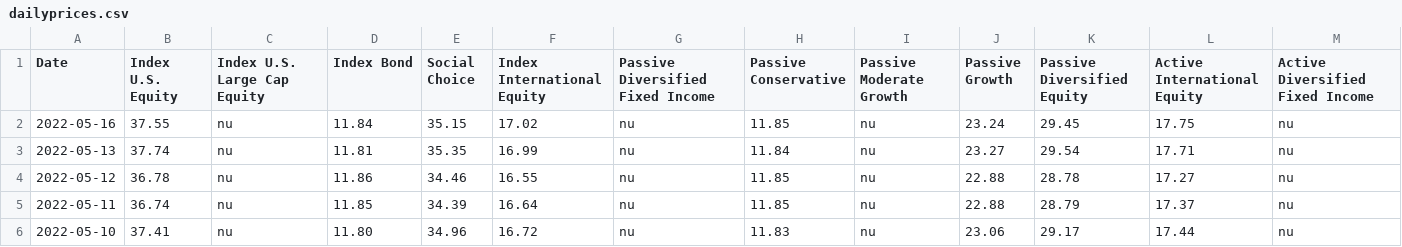
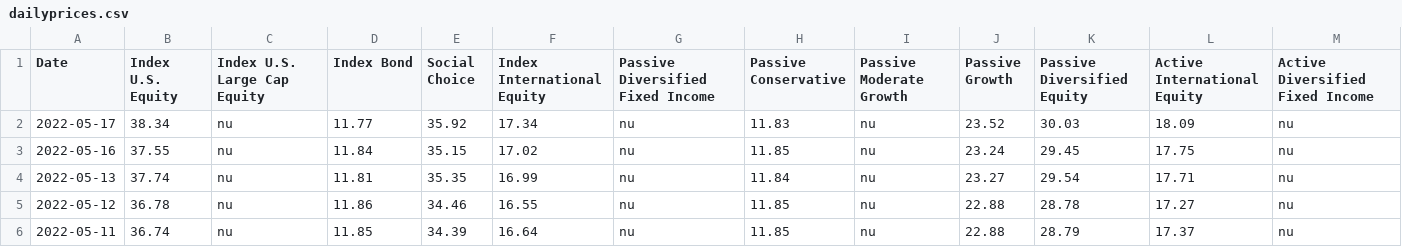
Before and after one commit to mckelvym/scholarshare_prices, a CSV file: dailyprices.csv, drawn as a sheet; only a part is shown; the shorter side is filled out with more unchanged rows; rows hold the shown columns only; the diff names each change by its address in the sheet, - before the commit and + after, or states it on an @@ line.

Commit message:
Daily update

```diff
--- a/dailyprices.csv
+++ b/dailyprices.csv
+row 2: 2022-05-17 | 38.34 | nu | 11.77 | 35.92 | 17.34 | nu | 11.83 | nu | 23.52 | 30.03 | 18.09 | nu
```
